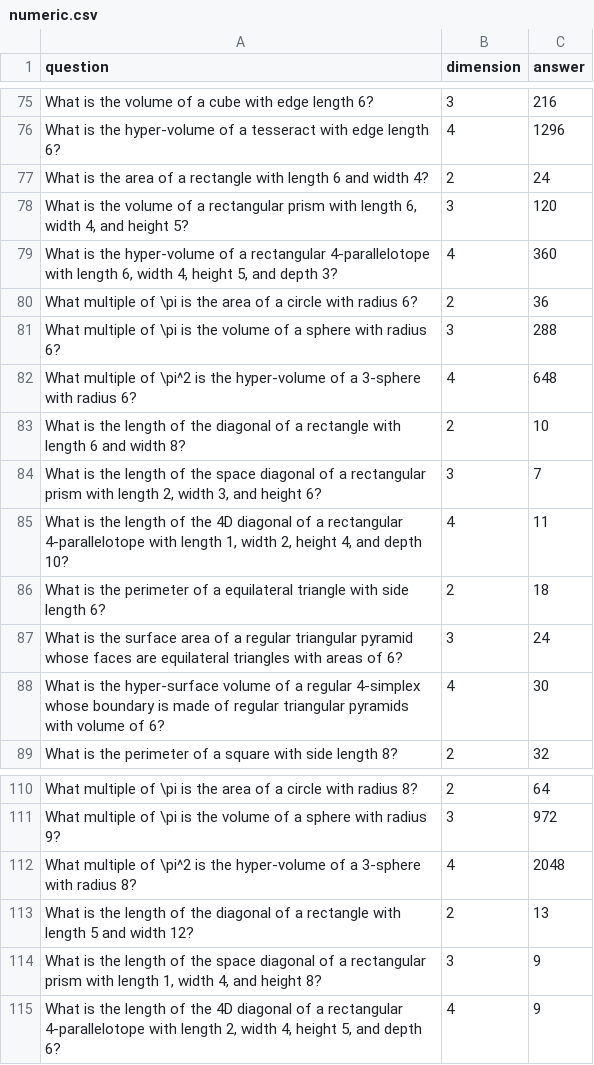
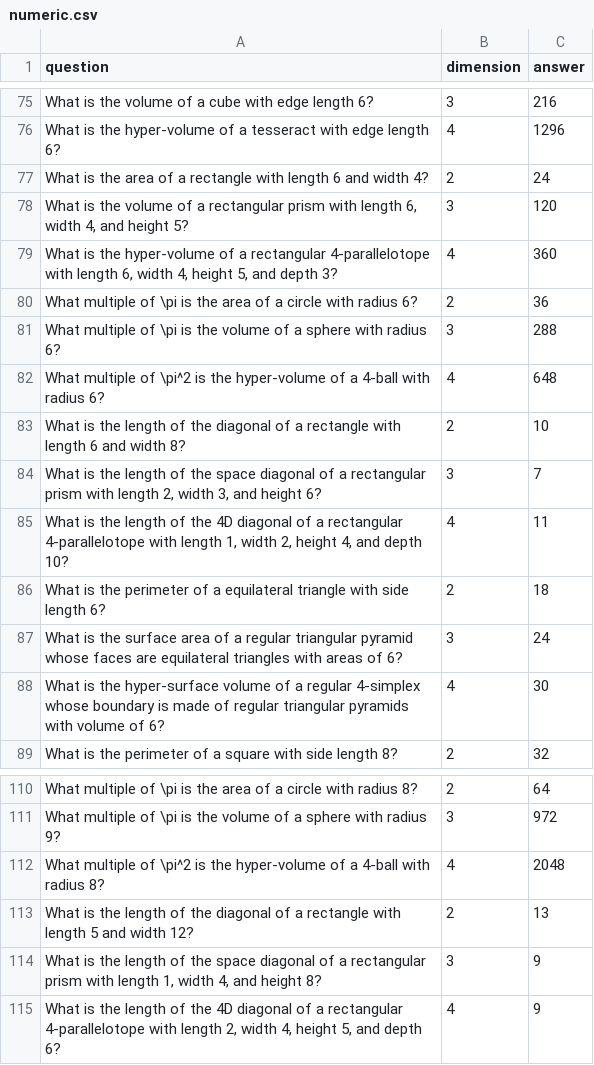
Before and after one commit to anasker88/Multidimensional_Geometric_Evaluation, a CSV file: data/numeric.csv, drawn as a sheet; only a part is shown, gaps mark what is left out.

```diff
--- a/data/numeric.csv
+++ b/data/numeric.csv
@@ -81,3 +81,3 @@ question,dimension,answer
 "What multiple of \pi is the volume of a sphere with radius 6?",3,288
-"What multiple of \pi^2 is the hyper-volume of a 3-sphere with radius 6?",4,648
+"What multiple of \pi^2 is the hyper-volume of a 4-ball with radius 6?",4,648
 "What is the length of the diagonal of a rectangle with length 6 and width 8?",2,10
@@ -111,3 +111,3 @@ question,dimension,answer
 "What multiple of \pi is the volume of a sphere with radius 9?",3,972
-"What multiple of \pi^2 is the hyper-volume of a 3-sphere with radius 8?",4,2048
+"What multiple of \pi^2 is the hyper-volume of a 4-ball with radius 8?",4,2048
 "What is the length of the diagonal of a rectangle with length 5 and width 12?",2,13
```
Also changed, not shown: data/numeric_augmented.csv, 4 other files.
